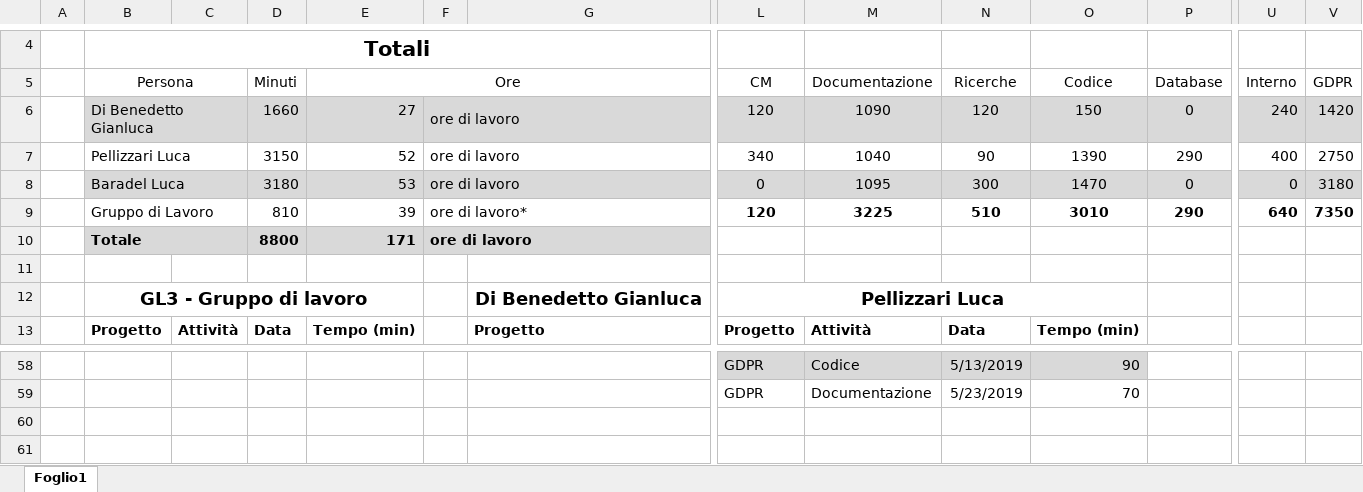
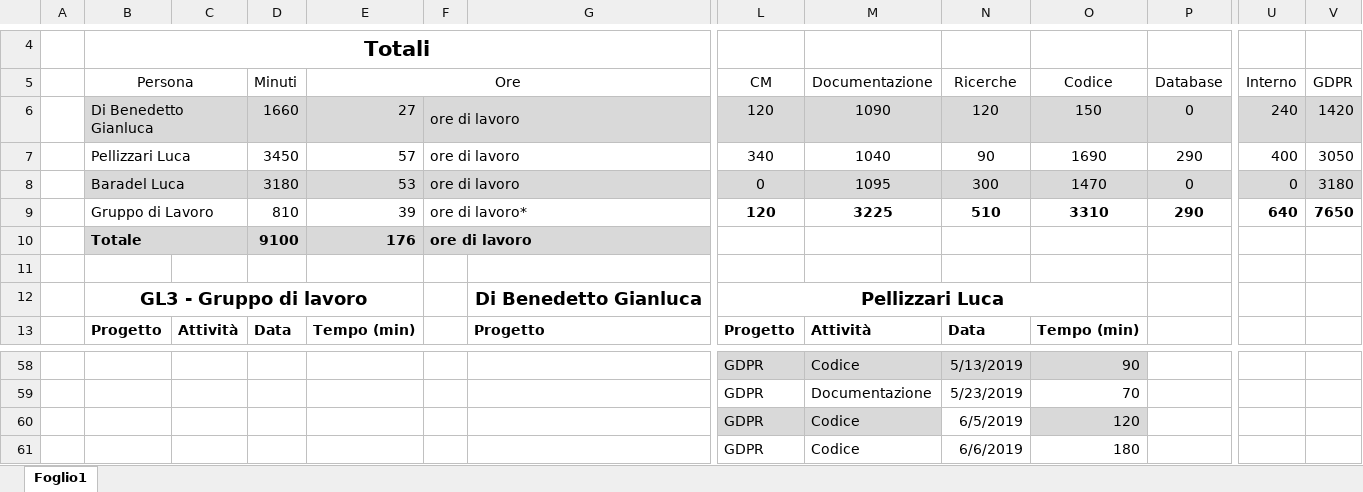
Before and after one commit to GL3-IngegneriaDelSoftware2/GDPRProject, an Excel workbook: Documentazione/GDPRPrj_TempiLavoro/GDPRPrj_TempiLavoro_GL3.xlsx, sheet Foglio1, drawn as a sheet; only a part is shown, gaps mark what is left out; values as stored, in another font and other column widths than the file's, no borders; rows hold the shown columns only; the diff names each change by its address in the sheet, - before the commit and + after, or states it on an @@ line.

```diff
--- a/Documentazione/GDPRPrj_TempiLavoro/GDPRPrj_TempiLavoro_GL3.xlsx (sheet Foglio1)
+++ b/Documentazione/GDPRPrj_TempiLavoro/GDPRPrj_TempiLavoro_GL3.xlsx (sheet Foglio1)
-D7 (Minuti): 3150
+D7 (Minuti): 3450
-E7 (Ore): 52
+E7 (Ore): 57
-O7 (Codice): 1390
+O7 (Codice): 1690
-V7 (GDPR): 2750
+V7 (GDPR): 3050
-O9 (Codice): 3010
+O9 (Codice): 3310
-V9 (GDPR): 7350
+V9 (GDPR): 7650
-D10 (Minuti): 8800
+D10 (Minuti): 9100
-E10 (Ore): 171
+E10 (Ore): 176
+row 60:  |  |  |  |  |  |  | GDPR | Codice | 6/5/2019 | 120
+row 61:  |  |  |  |  |  |  | GDPR | Codice | 6/6/2019 | 180
```
Also changed, not shown: 5 other files.
